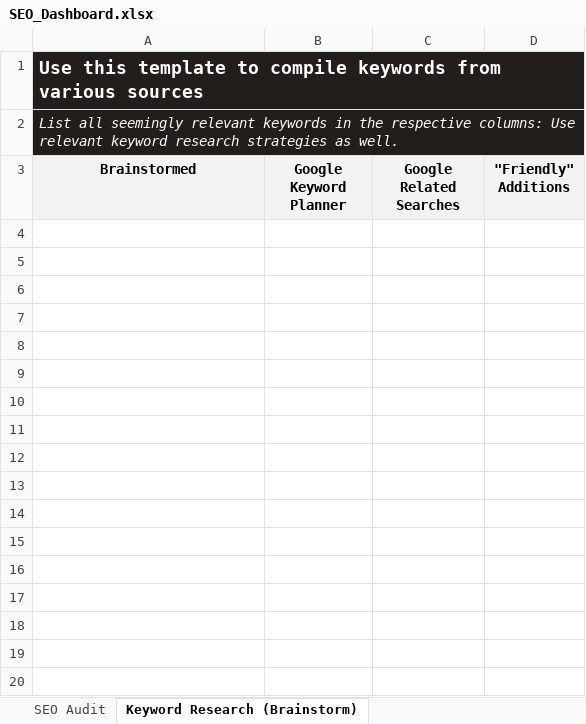
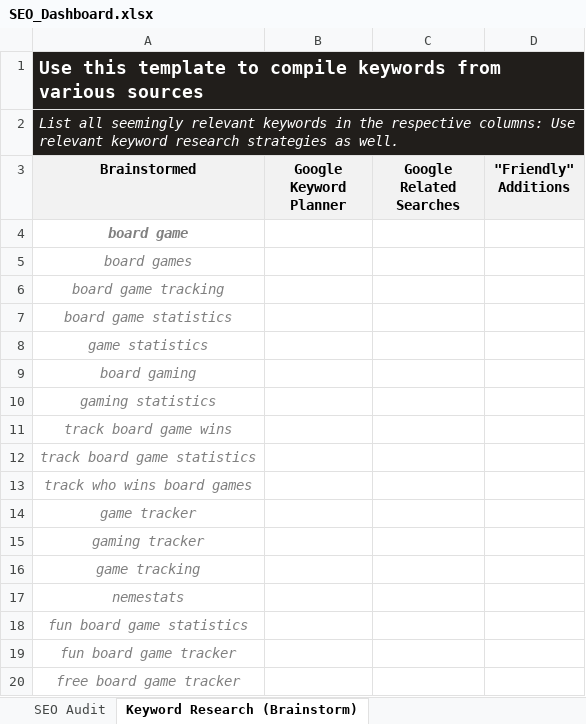
Before and after one commit to NemeStats/NemeStats, an Excel workbook: SEO_Dashboards/SEO_Dashboard.xlsx, sheet Keyword Research (Brainstorm), drawn as a sheet; only a part is shown; values as stored, in another font and other column widths than the file's, no borders; charts and pictures not drawn; the diff covers the shown part only; the diff names each change by its address in the sheet, - before the commit and + after, or states it on an @@ line.

```diff
--- a/SEO_Dashboards/SEO_Dashboard.xlsx (sheet Keyword Research (Brainstorm))
+++ b/SEO_Dashboards/SEO_Dashboard.xlsx (sheet Keyword Research (Brainstorm))
+row 4: board game
+row 5: board games
+row 6: board game tracking
+row 7: board game statistics
+row 8: game statistics
+row 9: board gaming
+row 10: gaming statistics
+row 11: track board game wins
+row 12: track board game statistics
+row 13: track who wins board games
+row 14: game tracker
+row 15: gaming tracker
+row 16: game tracking
+row 17: nemestats
+row 18: fun board game statistics
+row 19: fun board game tracker
+row 20: free board game tracker
```
Also changed, not shown: 17 added rows elsewhere in this sheet, charts or pictures, 9 other files.
